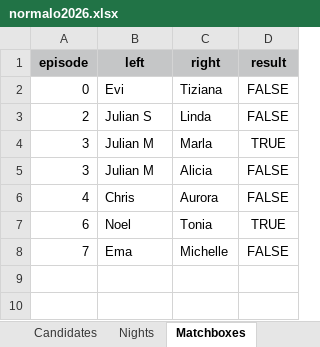
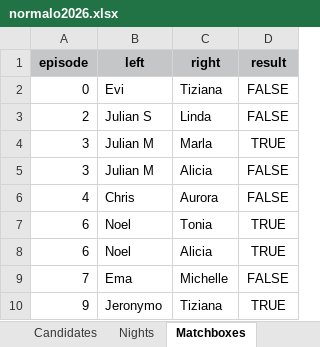
Before and after one commit to proxophy/aytogermany, an Excel workbook: data/normalo2026.xlsx, sheet Matchboxes, drawn as a sheet; values as stored, in another font and other column widths than the file's, no borders; the diff names each change by its address in the sheet, - before the commit and + after, or states it on an @@ line.

```diff
--- a/data/normalo2026.xlsx (sheet Matchboxes)
+++ b/data/normalo2026.xlsx (sheet Matchboxes)
+row 8: 6 | Noel | Alicia | TRUE
+row 10: 9 | Jeronymo | Tiziana | TRUE
```
Also changed, not shown: sheet Nights, other sheet tabs, data/vip2021.xlsx, data/vip2022.xlsx, 12 other files.
